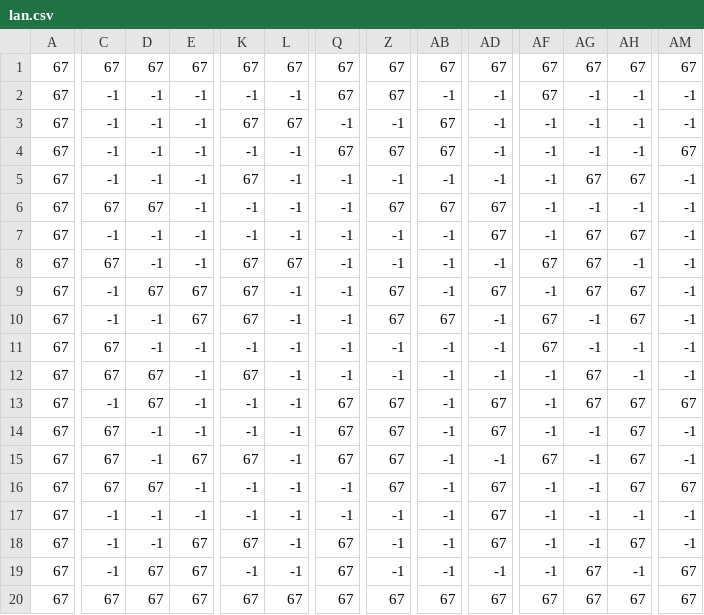
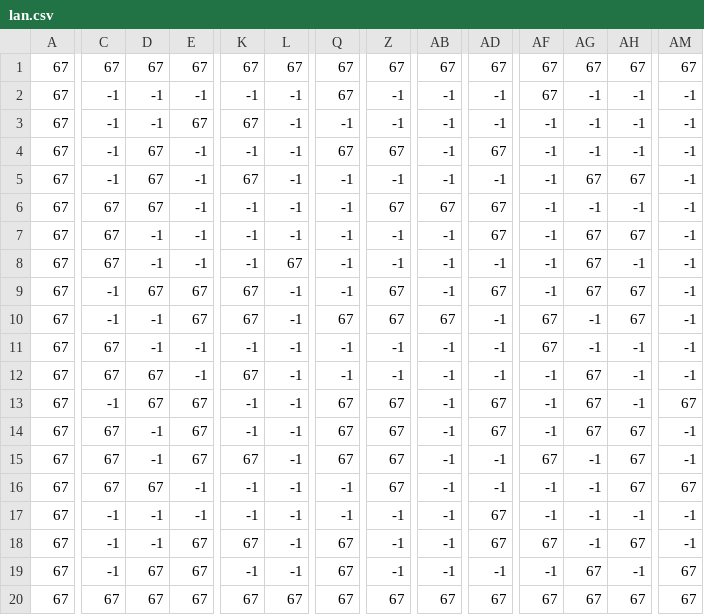
Before and after one commit to ENXZ326/migong, a CSV file: MAPIMAGE/lan.csv, drawn as a sheet; only a part is shown, gaps mark what is left out; the diff covers the shown part only; the diff names each change by its address in the sheet, - before the commit and + after, or states it on an @@ line.

```diff
--- a/MAPIMAGE/lan.csv
+++ b/MAPIMAGE/lan.csv
-Z2: 67
+Z2: -1
-E3: -1
+E3: 67
-L3: 67
+L3: -1
-AB3:AB4: 67
+AB3:AB4: -1
-D4:D5: -1
+D4:D5: 67
-AD4: -1
+AD4: 67
-AM4: 67
+AM4: -1
-C7: -1
+C7: 67
-K8: 67
+K8: -1
-AF8: 67
+AF8: -1
-Q10: -1
+Q10: 67
-E13:E14: -1
+E13:E14: 67
-AH13: 67
+AH13: -1
-AG14: -1
+AG14: 67
-AD16: 67
+AD16: -1
-AF18: -1
+AF18: 67
```
Also changed, not shown: 5 edited cells elsewhere in this file, 2 other files.
